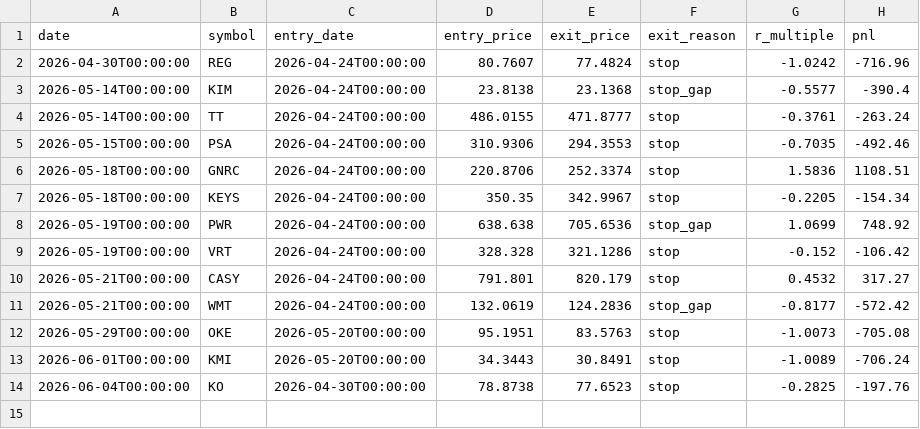
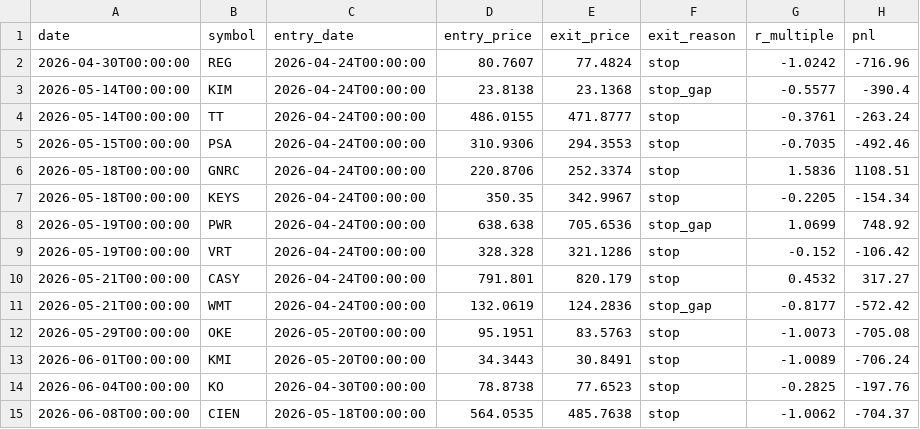
Before and after one commit to RelaxWide/QT, a CSV file: paper_trading/trades.csv, drawn as a sheet; the diff names each change by its address in the sheet, - before the commit and + after, or states it on an @@ line.

```diff
--- a/paper_trading/trades.csv
+++ b/paper_trading/trades.csv
+row 15: 2026-06-08T00:00:00 | CIEN | 2026-05-18T00:00:00 | 564.0535 | 485.7638 | stop | -1.0062 | -704.37
```
Also changed, not shown: paper_trading/daily_nav.csv, 3 other files.
